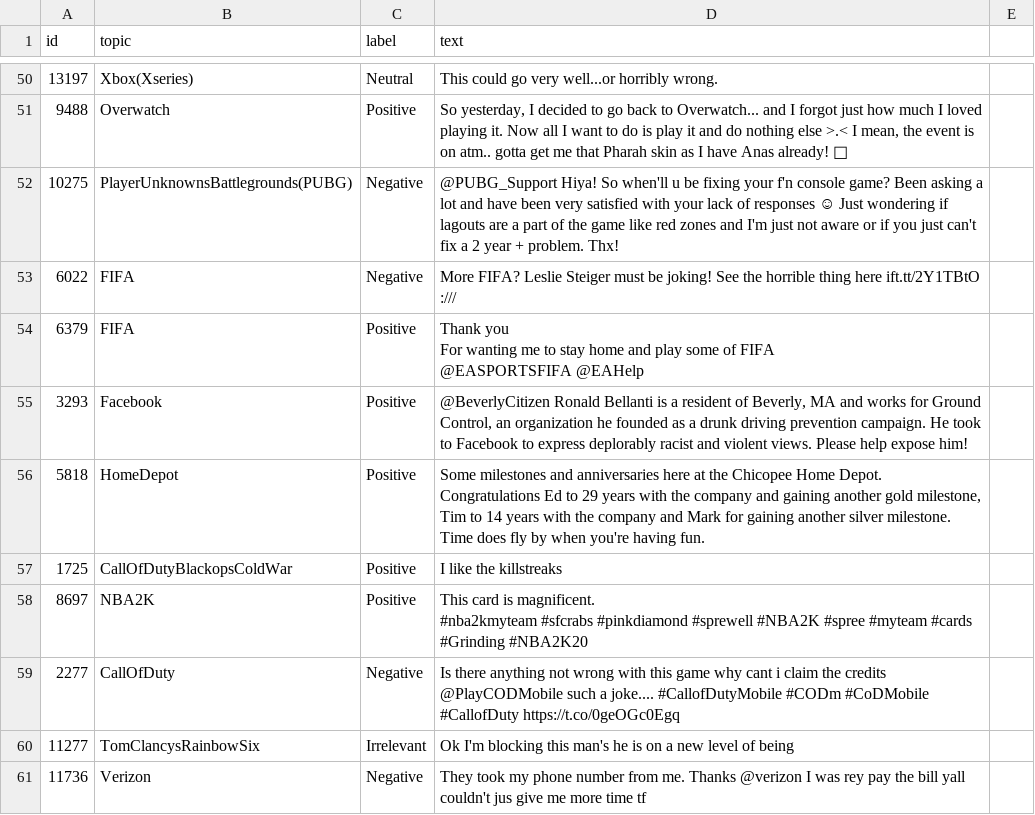
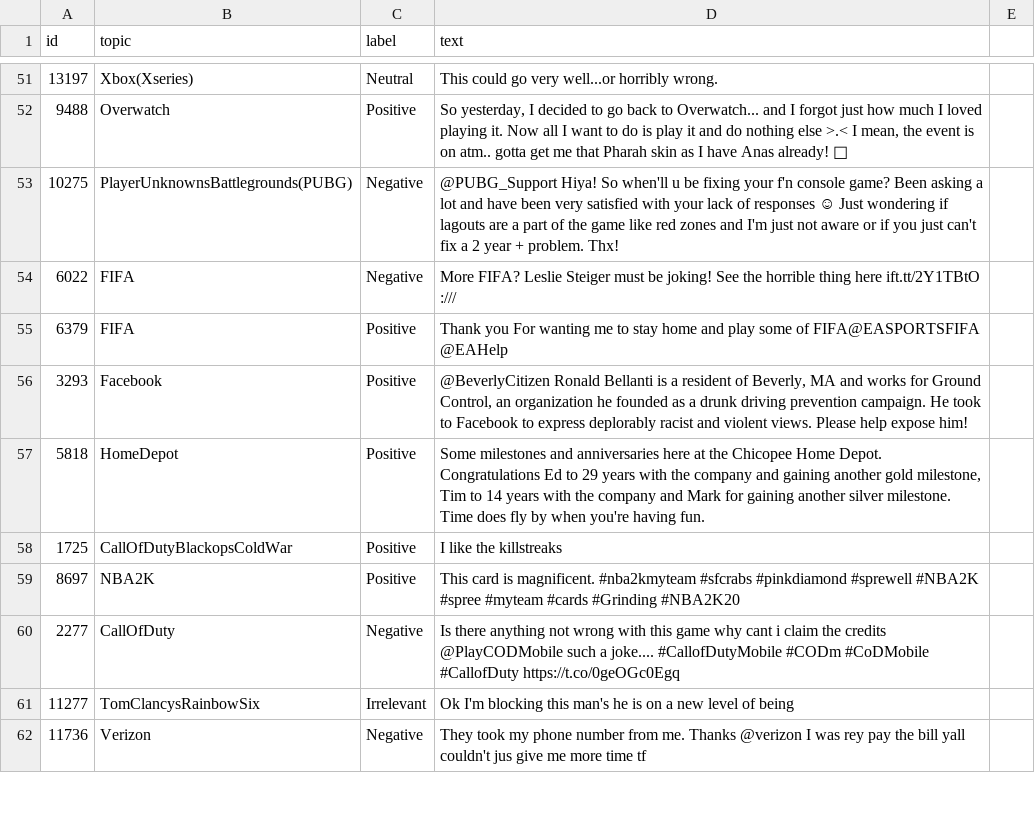
Before and after one commit to egichSerg/sentiment_analysis, a CSV file: sentiment dataset 2/twitter_validation.csv, drawn as a sheet; only a part is shown, gaps mark what is left out; addresses are those after the commit; ↵ is a line break in a cell; the diff covers the shown part only; the diff names each change by its address in the sheet, - before the commit and + after, or states it on an @@ line.

Commit message:
Add files via upload

```diff
--- a/sentiment dataset 2/twitter_validation.csv
+++ b/sentiment dataset 2/twitter_validation.csv
-D55 (text): …some of FIFA ↵ @EASPORTSFIFA @EAHelp
+D55 (text): …some of FIFA@EASPORTSFIFA @EAHelp
-D59 (text): …#Grinding #NBA2K20
+D59 (text): …#Grinding #NBA2K20
```
Also changed, not shown: 1 added row and 7 edited cells elsewhere in this file.
